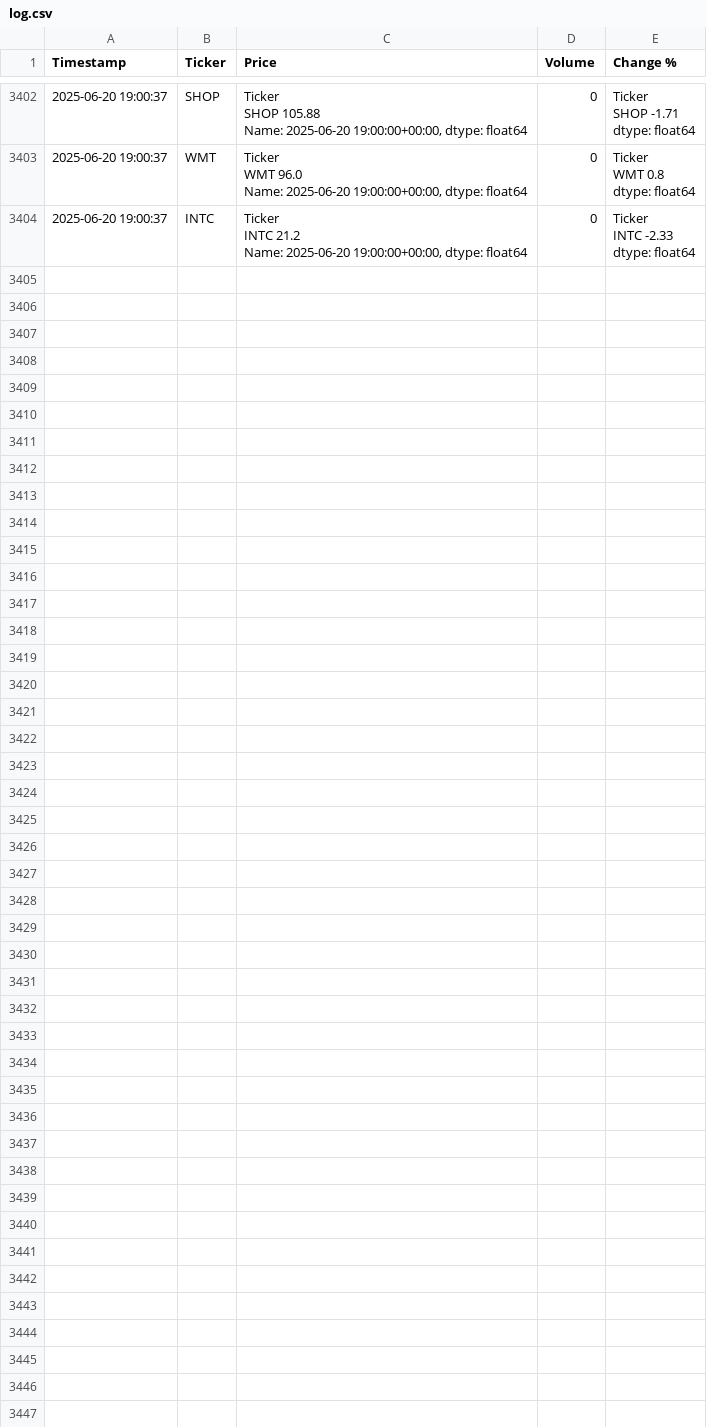
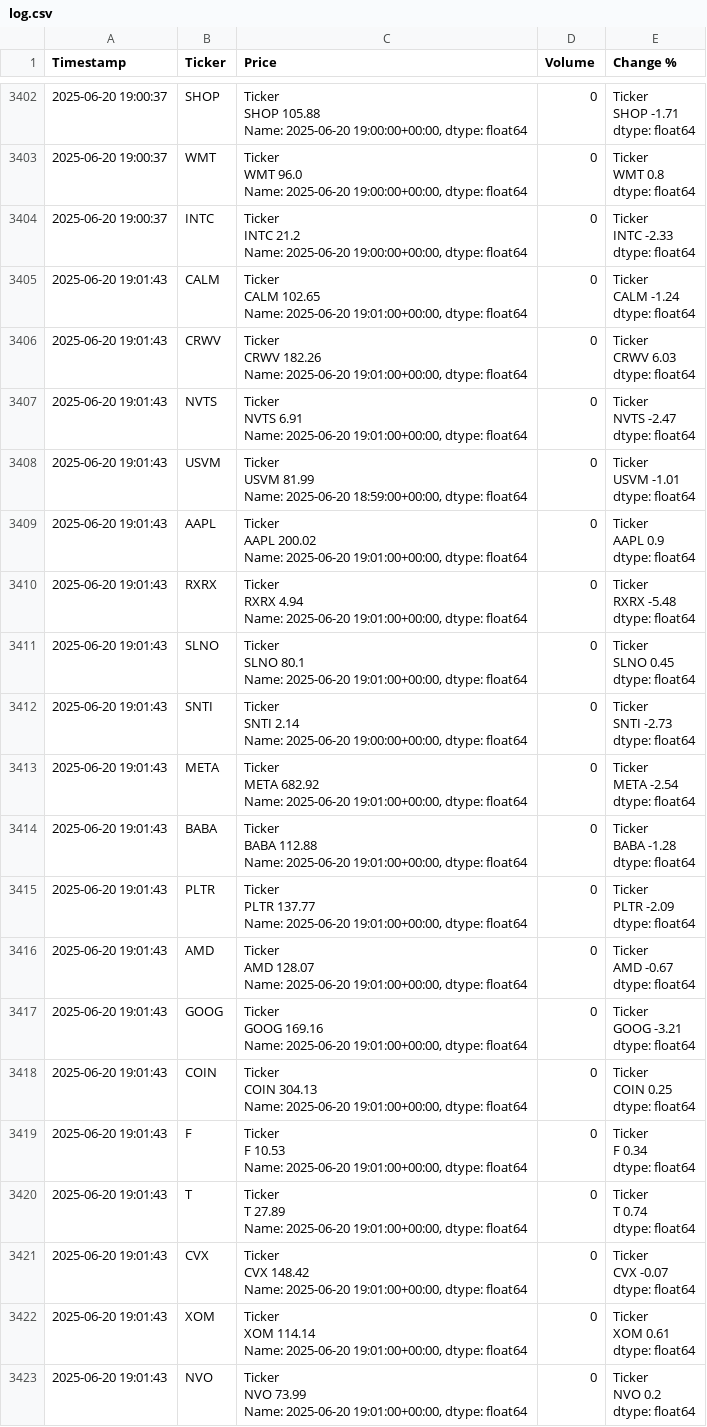
Before and after one commit to dbarber530/Logger3.0, a CSV file: data/log.csv, drawn as a sheet; only a part is shown, gaps mark what is left out; ↵ is a line break in a cell; the diff covers the shown part only; the diff names each change by its address in the sheet, - before the commit and + after, or states it on an @@ line.

Commit message:
Automated log update 2025-06-20 19:01:46

```diff
--- a/data/log.csv
+++ b/data/log.csv
+row 3405: 2025-06-20 19:01:43 | CALM | Ticker ↵ CALM 102.65 ↵ Name: 2025-06-20 19:01:00+00:00, dtype: float64 | 0 | Ticker ↵ CALM -1.24 ↵ dtype: float64
+row 3406: 2025-06-20 19:01:43 | CRWV | Ticker ↵ CRWV 182.26 ↵ Name: 2025-06-20 19:01:00+00:00, dtype: float64 | 0 | Ticker ↵ CRWV 6.03 ↵ dtype: float64
+row 3407: 2025-06-20 19:01:43 | NVTS | Ticker ↵ NVTS 6.91 ↵ Name: 2025-06-20 19:01:00+00:00, dtype: float64 | 0 | Ticker ↵ NVTS -2.47 ↵ dtype: float64
+row 3408: 2025-06-20 19:01:43 | USVM | Ticker ↵ USVM 81.99 ↵ Name: 2025-06-20 18:59:00+00:00, dtype: float64 | 0 | Ticker ↵ USVM -1.01 ↵ dtype: float64
+row 3409: 2025-06-20 19:01:43 | AAPL | Ticker ↵ AAPL 200.02 ↵ Name: 2025-06-20 19:01:00+00:00, dtype: float64 | 0 | Ticker ↵ AAPL 0.9 ↵ dtype: float64
+row 3410: 2025-06-20 19:01:43 | RXRX | Ticker ↵ RXRX 4.94 ↵ Name: 2025-06-20 19:01:00+00:00, dtype: float64 | 0 | Ticker ↵ RXRX -5.48 ↵ dtype: float64
+row 3411: 2025-06-20 19:01:43 | SLNO | Ticker ↵ SLNO 80.1 ↵ Name: 2025-06-20 19:01:00+00:00, dtype: float64 | 0 | Ticker ↵ SLNO 0.45 ↵ dtype: float64
+row 3412: 2025-06-20 19:01:43 | SNTI | Ticker ↵ SNTI 2.14 ↵ Name: 2025-06-20 19:00:00+00:00, dtype: float64 | 0 | Ticker ↵ SNTI -2.73 ↵ dtype: float64
+row 3413: 2025-06-20 19:01:43 | META | Ticker ↵ META 682.92 ↵ Name: 2025-06-20 19:01:00+00:00, dtype: float64 | 0 | Ticker ↵ META -2.54 ↵ dtype: float64
+row 3414: 2025-06-20 19:01:43 | BABA | Ticker ↵ BABA 112.88 ↵ Name: 2025-06-20 19:01:00+00:00, dtype: float64 | 0 | Ticker ↵ BABA -1.28 ↵ dtype: float64
+row 3415: 2025-06-20 19:01:43 | PLTR | Ticker ↵ PLTR 137.77 ↵ Name: 2025-06-20 19:01:00+00:00, dtype: float64 | 0 | Ticker ↵ PLTR -2.09 ↵ dtype: float64
+row 3416: 2025-06-20 19:01:43 | AMD | Ticker ↵ AMD 128.07 ↵ Name: 2025-06-20 19:01:00+00:00, dtype: float64 | 0 | Ticker ↵ AMD -0.67 ↵ dtype: float64
+row 3417: 2025-06-20 19:01:43 | GOOG | Ticker ↵ GOOG 169.16 ↵ Name: 2025-06-20 19:01:00+00:00, dtype: float64 | 0 | Ticker ↵ GOOG -3.21 ↵ dtype: float64
+row 3418: 2025-06-20 19:01:43 | COIN | Ticker ↵ COIN 304.13 ↵ Name: 2025-06-20 19:01:00+00:00, dtype: float64 | 0 | Ticker ↵ COIN 0.25 ↵ dtype: float64
+row 3419: 2025-06-20 19:01:43 | F | Ticker ↵ F 10.53 ↵ Name: 2025-06-20 19:01:00+00:00, dtype: float64 | 0 | Ticker ↵ F 0.34 ↵ dtype: float64
+row 3420: 2025-06-20 19:01:43 | T | Ticker ↵ T 27.89 ↵ Name: 2025-06-20 19:01:00+00:00, dtype: float64 | 0 | Ticker ↵ T 0.74 ↵ dtype: float64
+row 3421: 2025-06-20 19:01:43 | CVX | Ticker ↵ CVX 148.42 ↵ Name: 2025-06-20 19:01:00+00:00, dtype: float64 | 0 | Ticker ↵ CVX -0.07 ↵ dtype: float64
+row 3422: 2025-06-20 19:01:43 | XOM | Ticker ↵ XOM 114.14 ↵ Name: 2025-06-20 19:01:00+00:00, dtype: float64 | 0 | Ticker ↵ XOM 0.61 ↵ dtype: float64
+row 3423: 2025-06-20 19:01:43 | NVO | Ticker ↵ NVO 73.99 ↵ Name: 2025-06-20 19:01:00+00:00, dtype: float64 | 0 | Ticker ↵ NVO 0.2 ↵ dtype: float64
```
Also changed, not shown: 9 added rows elsewhere in this file.
